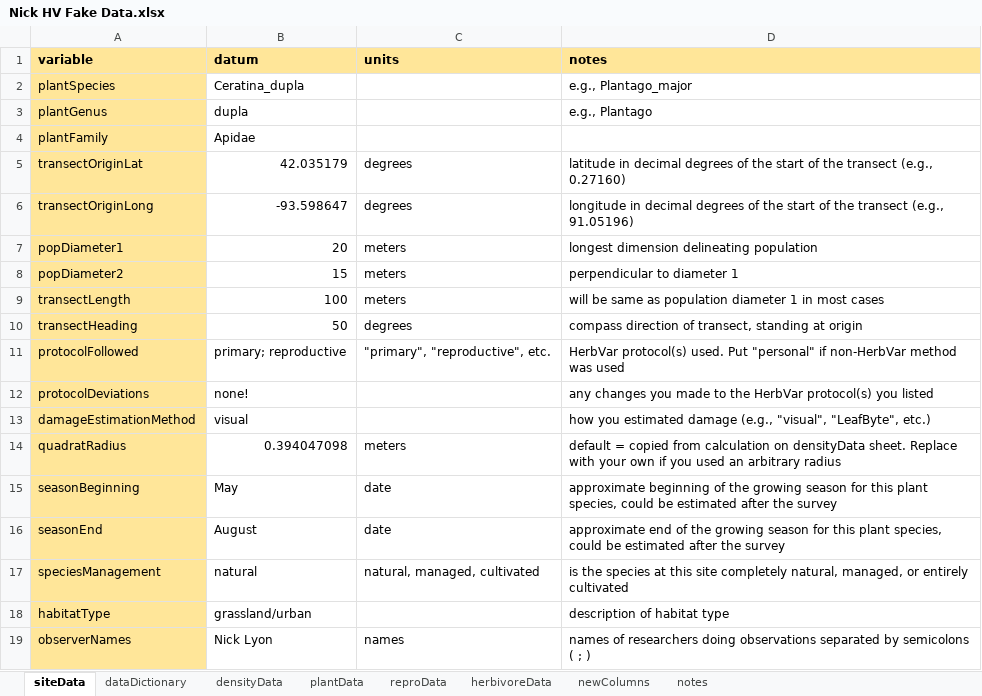
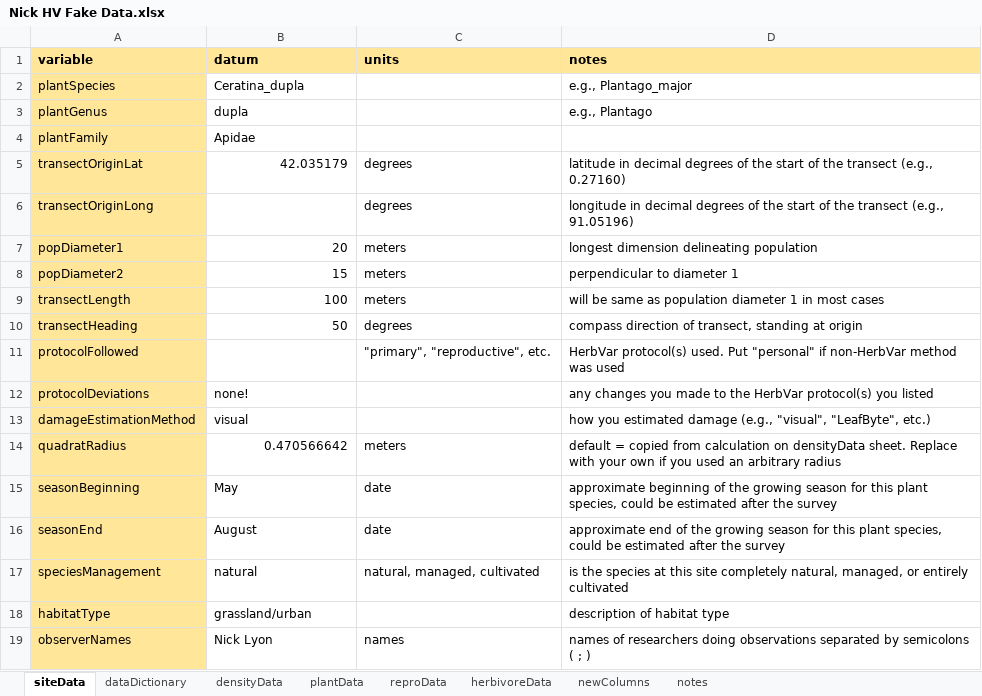
Before and after one commit to HerbVar-Network/Data-Portal, an Excel workbook: Test Data/Nick HV Fake Data.xlsx, sheet siteData, drawn as a sheet; only a part is shown; values as stored, in another font and other column widths than the file's, no borders; the diff names each change by its address in the sheet, - before the commit and + after, or states it on an @@ line.

```diff
--- a/Test Data/Nick HV Fake Data.xlsx (sheet siteData)
+++ b/Test Data/Nick HV Fake Data.xlsx (sheet siteData)
-B6 (datum): -93.598647
+B6 (datum): (empty)
-B11 (datum): primary; reproductive
+B11 (datum): (empty)
-B14 (datum): 0.394047098
+B14 (datum): 0.470566642
```
Also changed, not shown: sheet plantData, sheet densityData, sheet newColumns, sheet herbivoreData.
